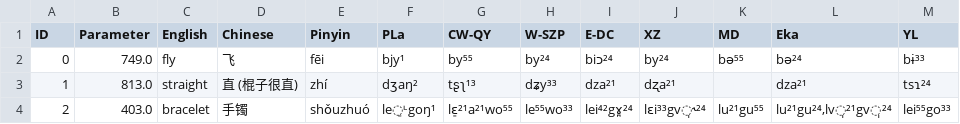
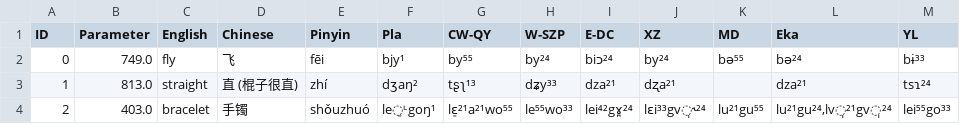
Before and after one commit to lexibank/yanglalo, a TSV file: raw/raw_data.tsv, drawn as a sheet; only a part is shown.

```diff
--- a/raw/raw_data.tsv
+++ b/raw/raw_data.tsv
@@ -1,2 +1,2 @@
-ID	Parameter	English	Chinese	Pinyin	PLa	CW-QY	W-SZP	E-DC	XZ	MD	Eka	YL
+ID	Parameter	English	Chinese	Pinyin	Pla	CW-QY	W-SZP	E-DC	XZ	MD	Eka	YL
 0	749.0	fly	飞	fēi	bjy¹	by⁵⁵	by²⁴	biɔ²⁴	by²⁴	bə⁵⁵	bə²⁴	bɨ³³
```
Also changed, not shown: etc/concepts.tsv, 2 other files.
